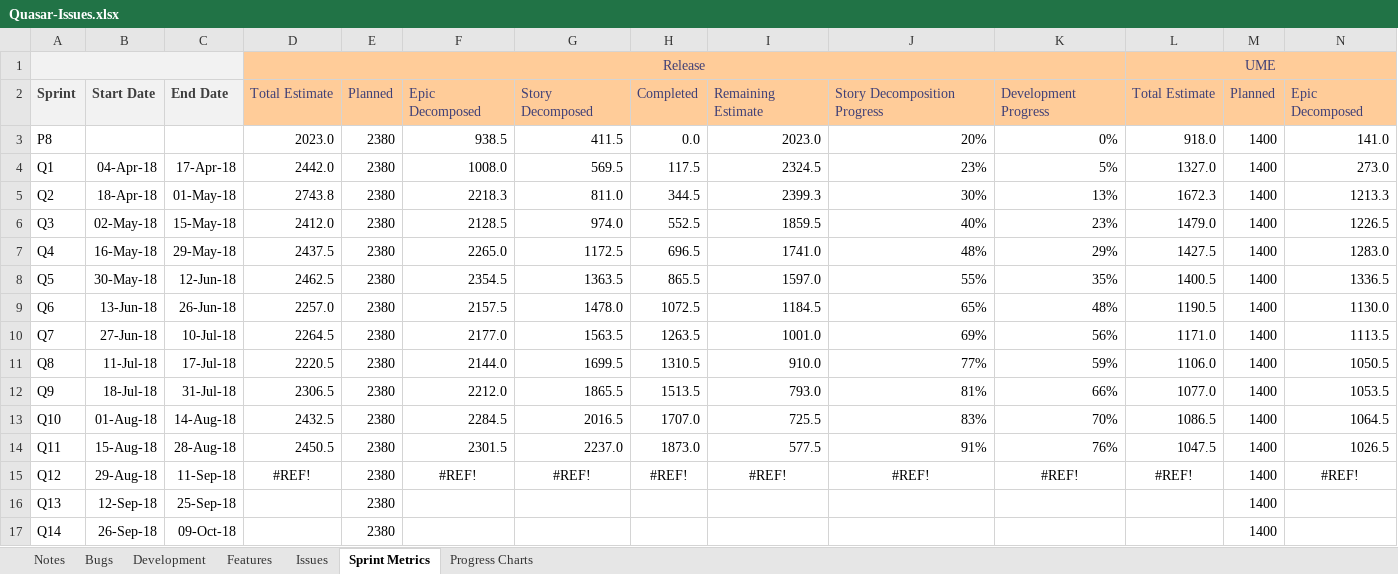
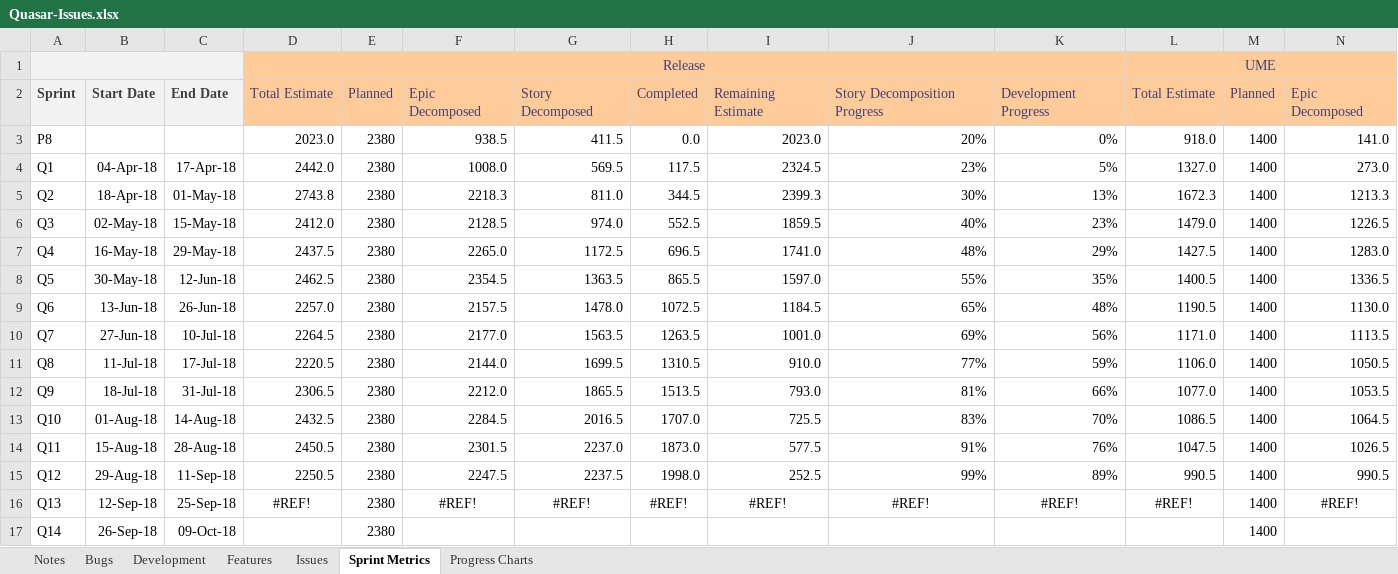
Before and after one commit to folomeshin/etc, an Excel workbook: blueprint-jira-better-excel/Quasar-Issues.xlsx, sheet Sprint Metrics, drawn as a sheet; only a part is shown; values as stored, in another font and other column widths than the file's, no borders; removed rows and columns are numbered as before the commit, all else as after; rows hold the shown columns only; the diff names each change by its address in the sheet, - before the commit and + after, or states it on an @@ line.

```diff
--- a/blueprint-jira-better-excel/Quasar-Issues.xlsx (sheet Sprint Metrics)
+++ b/blueprint-jira-better-excel/Quasar-Issues.xlsx (sheet Sprint Metrics)
+row 15: Q12 | 29-Aug-18 | 11-Sep-18 | 2250.5 | 2380 | 2247.5 | 2237.5 | 1998.0 | 252.5 | 99% | 89% | 990.5 | 1400 | 990.5
-A16: Q12
+A16: Q13
-B16: 29-Aug-18
+B16: 12-Sep-18
-C16: 11-Sep-18
+C16: 25-Sep-18
-row 16: Q13 | 12-Sep-18 | 25-Sep-18 |  | 2380 |  |  |  |  |  |  |  | 1400
```
Also changed, not shown: formulas that keep their value, charts or pictures, blueprint-jira-better-excel/_Current-Release-Dashboard.xlsx.
